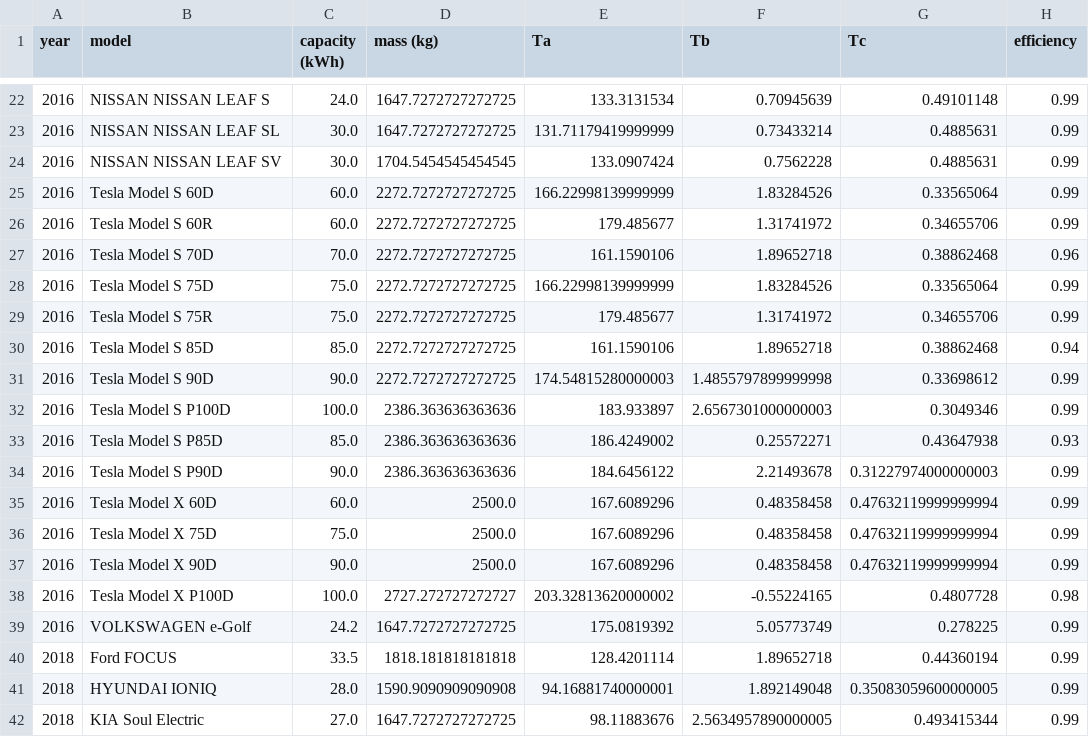
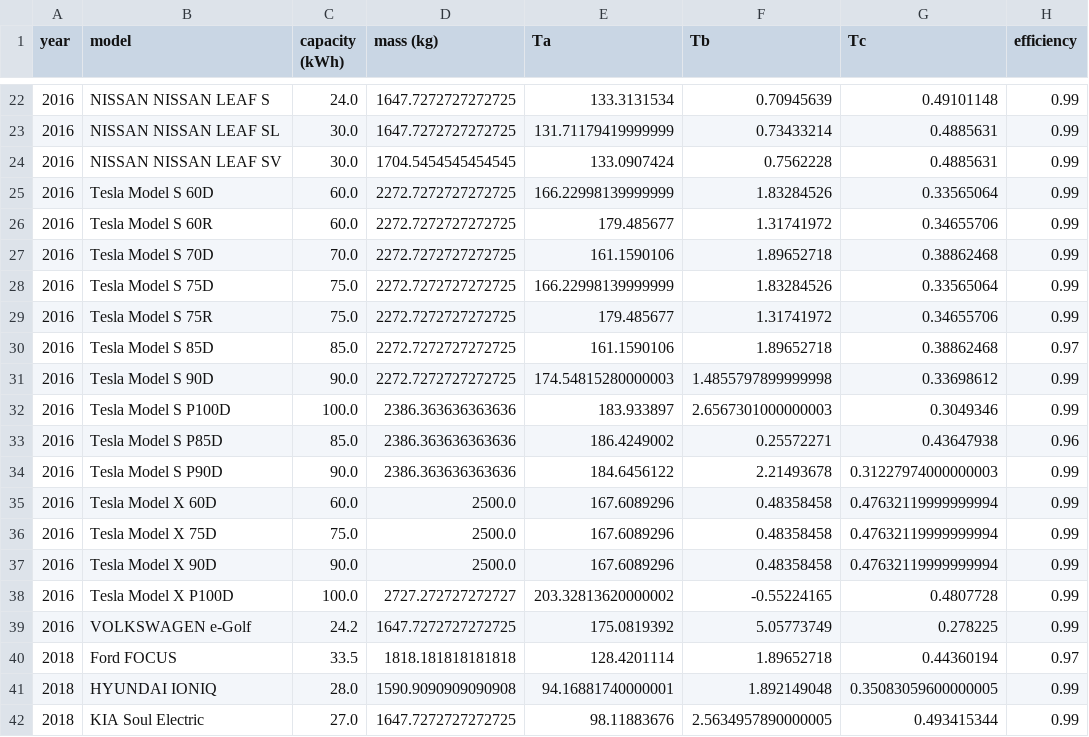
Before and after one commit to Constancellc/EPA-Code, a CSV file: EVmodelParameters.csv, drawn as a sheet; only a part is shown, gaps mark what is left out; the diff covers the shown part only.

```diff
--- a/EVmodelParameters.csv
+++ b/EVmodelParameters.csv
@@ -26,9 +26,9 @@ year,model,capacity (kWh),mass (kg),Ta,Tb,Tc,efficiency
 2016,Tesla Model S 60R,60.0,2272.7272727272725,179.485677,1.31741972,0.34655706,0.99
-2016,Tesla Model S 70D,70.0,2272.7272727272725,161.1590106,1.89652718,0.38862468,0.96
+2016,Tesla Model S 70D,70.0,2272.7272727272725,161.1590106,1.89652718,0.38862468,0.99
 2016,Tesla Model S 75D,75.0,2272.7272727272725,166.22998139999999,1.83284526,0.33565064,0.99
 2016,Tesla Model S 75R,75.0,2272.7272727272725,179.485677,1.31741972,0.34655706,0.99
-2016,Tesla Model S 85D,85.0,2272.7272727272725,161.1590106,1.89652718,0.38862468,0.94
+2016,Tesla Model S 85D,85.0,2272.7272727272725,161.1590106,1.89652718,0.38862468,0.97
 2016,Tesla Model S 90D,90.0,2272.7272727272725,174.54815280000003,1.4855797899999998,0.33698612,0.99
 2016,Tesla Model S P100D,100.0,2386.363636363636,183.933897,2.6567301000000003,0.3049346,0.99
-2016,Tesla Model S P85D,85.0,2386.363636363636,186.4249002,0.25572271,0.43647938,0.93
+2016,Tesla Model S P85D,85.0,2386.363636363636,186.4249002,0.25572271,0.43647938,0.96
 2016,Tesla Model S P90D,90.0,2386.363636363636,184.6456122,2.21493678,0.31227974000000003,0.99
@@ -37,5 +37,5 @@ year,model,capacity (kWh),mass (kg),Ta,Tb,Tc,efficiency
 2016,Tesla Model X 90D,90.0,2500.0,167.6089296,0.48358458,0.47632119999999994,0.99
-2016,Tesla Model X P100D,100.0,2727.272727272727,203.32813620000002,-0.55224165,0.4807728,0.98
+2016,Tesla Model X P100D,100.0,2727.272727272727,203.32813620000002,-0.55224165,0.4807728,0.99
 2016,VOLKSWAGEN e-Golf,24.2,1647.7272727272725,175.0819392,5.05773749,0.278225,0.99
-2018,Ford FOCUS,33.5,1818.181818181818,128.4201114,1.89652718,0.44360194,0.99
+2018,Ford FOCUS,33.5,1818.181818181818,128.4201114,1.89652718,0.44360194,0.97
 2018,HYUNDAI IONIQ,28.0,1590.9090909090908,94.16881740000001,1.892149048,0.35083059600000005,0.99
```
Also changed, not shown: 14 edited cells elsewhere in this file, 1 other file.
